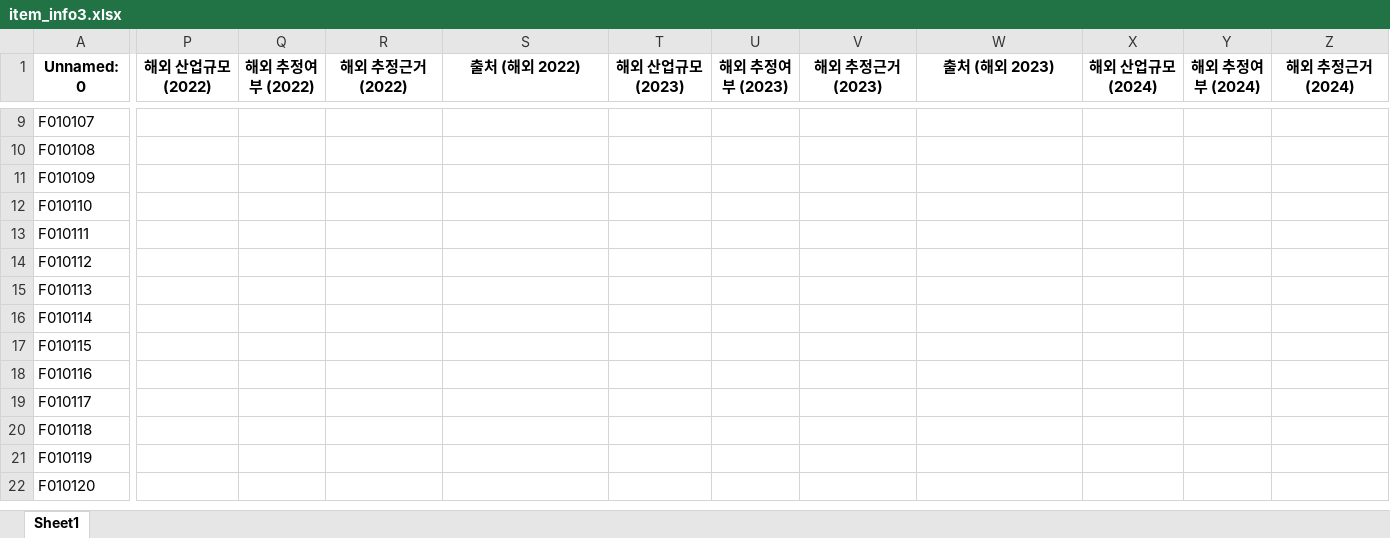
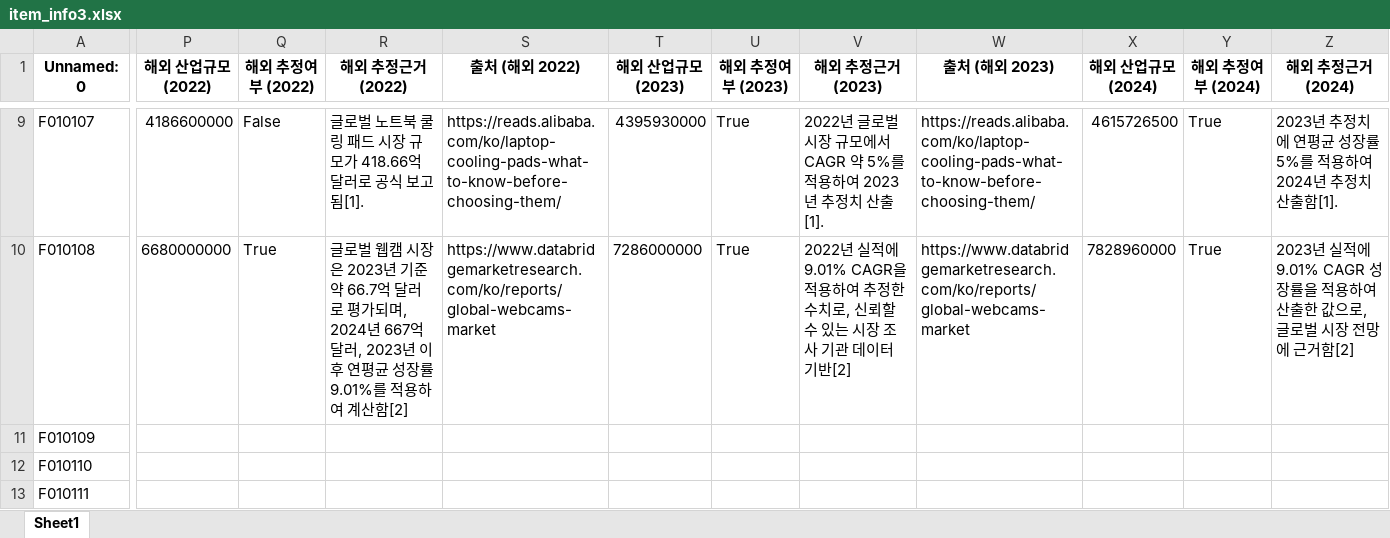
Before and after one commit to Fletacode/idnolab, an Excel workbook: item_info3.xlsx, sheet Sheet1, drawn as a sheet; only a part is shown, gaps mark what is left out; the shorter side is filled out with more unchanged rows; values as stored, in another font and other column widths than the file's, no borders; the diff covers the shown part only; the diff names each change by its address in the sheet, - before the commit and + after, or states it on an @@ line.

```diff
--- a/item_info3.xlsx (sheet Sheet1)
+++ b/item_info3.xlsx (sheet Sheet1)
-P9 (해외 산업규모 (2022)): (empty)
+P9 (해외 산업규모 (2022)): 4186600000
-Q9 (해외 추정여부 (2022)): (empty)
+Q9 (해외 추정여부 (2022)): False
-R9 (해외 추정근거 (2022)): (empty)
+R9 (해외 추정근거 (2022)): 글로벌 노트북 쿨링 패드 시장 규모가 418.66억 달러로 공식 보고됨[1].
-S9 (출처 (해외 2022)): (empty)
+S9 (출처 (해외 2022)): https://reads.alibaba.com/ko/laptop-cooling-pads-what-to-know-before-choosing-them/
-T9 (해외 산업규모 (2023)): (empty)
+T9 (해외 산업규모 (2023)): 4395930000
-U9:U10 (해외 추정여부 (2023)): (empty)
+U9:U10 (해외 추정여부 (2023)): True
-V9 (해외 추정근거 (2023)): (empty)
+V9 (해외 추정근거 (2023)): 2022년 글로벌 시장 규모에서 CAGR 약 5%를 적용하여 2023년 추정치 산출[1].
-W9 (출처 (해외 2023)): (empty)
+W9 (출처 (해외 2023)): https://reads.alibaba.com/ko/laptop-cooling-pads-what-to-know-before-choosing-them/
-X9 (해외 산업규모 (2024)): (empty)
+X9 (해외 산업규모 (2024)): 4615726500
-Y9:Y10 (해외 추정여부 (2024)): (empty)
+Y9:Y10 (해외 추정여부 (2024)): True
-Z9 (해외 추정근거 (2024)): (empty)
+Z9 (해외 추정근거 (2024)): 2023년 추정치에 연평균 성장률 5%를 적용하여 2024년 추정치 산출함[1].
-P10 (해외 산업규모 (2022)): (empty)
+P10 (해외 산업규모 (2022)): 6680000000
-Q10 (해외 추정여부 (2022)): (empty)
+Q10 (해외 추정여부 (2022)): True
-R10 (해외 추정근거 (2022)): (empty)
+R10 (해외 추정근거 (2022)): 글로벌 웹캠 시장은 2023년 기준 약 66.7억 달러로 평가되며, 2024년 667억 달러, 2023년 이후 연평균 성장률 9.01%를 적용하여 계산함[2]
-S10 (출처 (해외 2022)): (empty)
+S10 (출처 (해외 2022)): https://www.databridgemarketresearch.com/ko/reports/global-webcams-market
-T10 (해외 산업규모 (2023)): (empty)
+T10 (해외 산업규모 (2023)): 7286000000
-V10 (해외 추정근거 (2023)): (empty)
+V10 (해외 추정근거 (2023)): 2022년 실적에 9.01% CAGR을 적용하여 추정한 수치로, 신뢰할 수 있는 시장 조사 기관 데이터 기반[2]
-W10 (출처 (해외 2023)): (empty)
+W10 (출처 (해외 2023)): https://www.databridgemarketresearch.com/ko/reports/global-webcams-market
-X10 (해외 산업규모 (2024)): (empty)
+X10 (해외 산업규모 (2024)): 7828960000
-Z10 (해외 추정근거 (2024)): (empty)
+Z10 (해외 추정근거 (2024)): 2023년 실적에 9.01% CAGR 성장률을 적용하여 산출한 값으로, 글로벌 시장 전망에 근거함[2]
```
Also changed, not shown: 109 edited cells elsewhere in this sheet, 3 other files.
